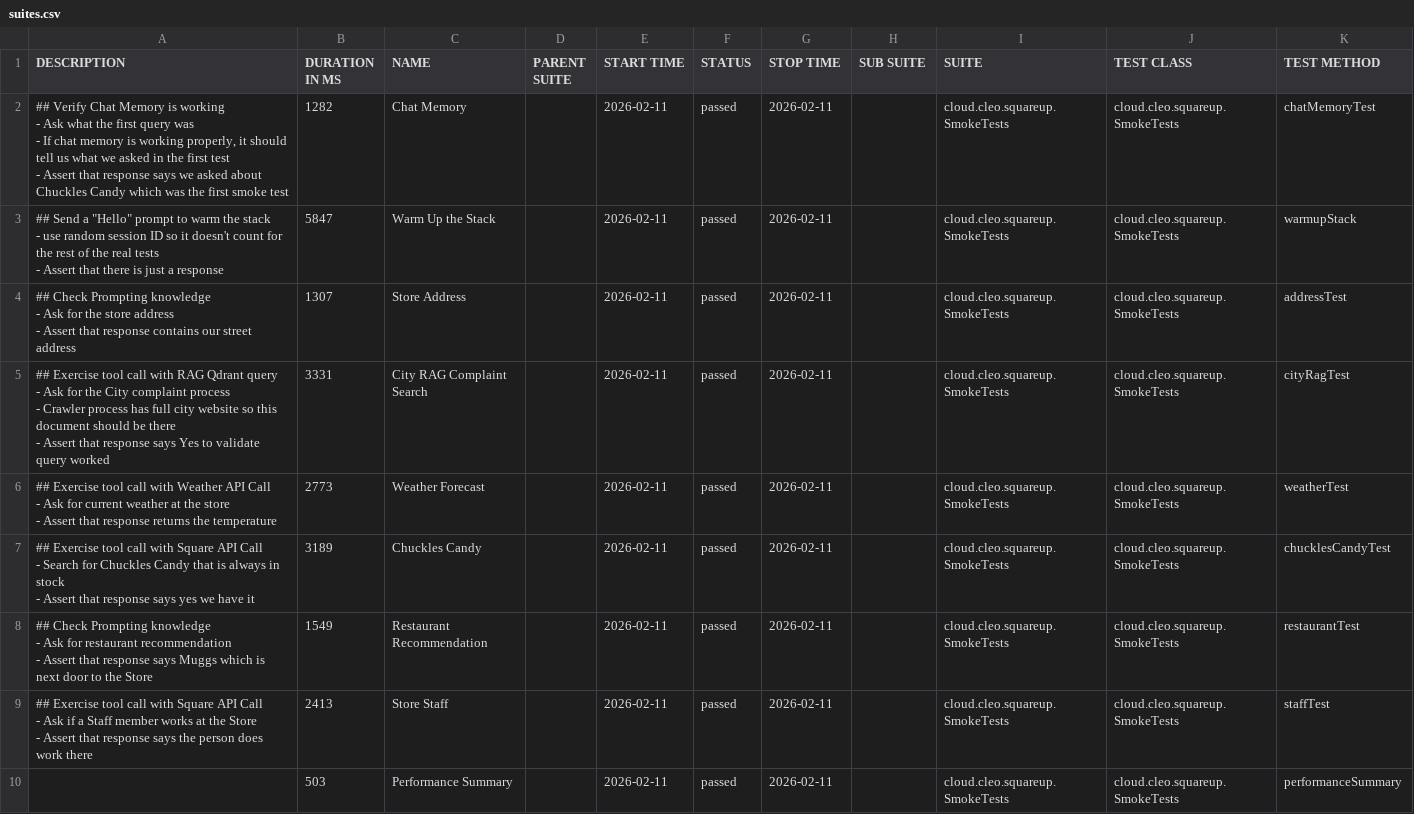
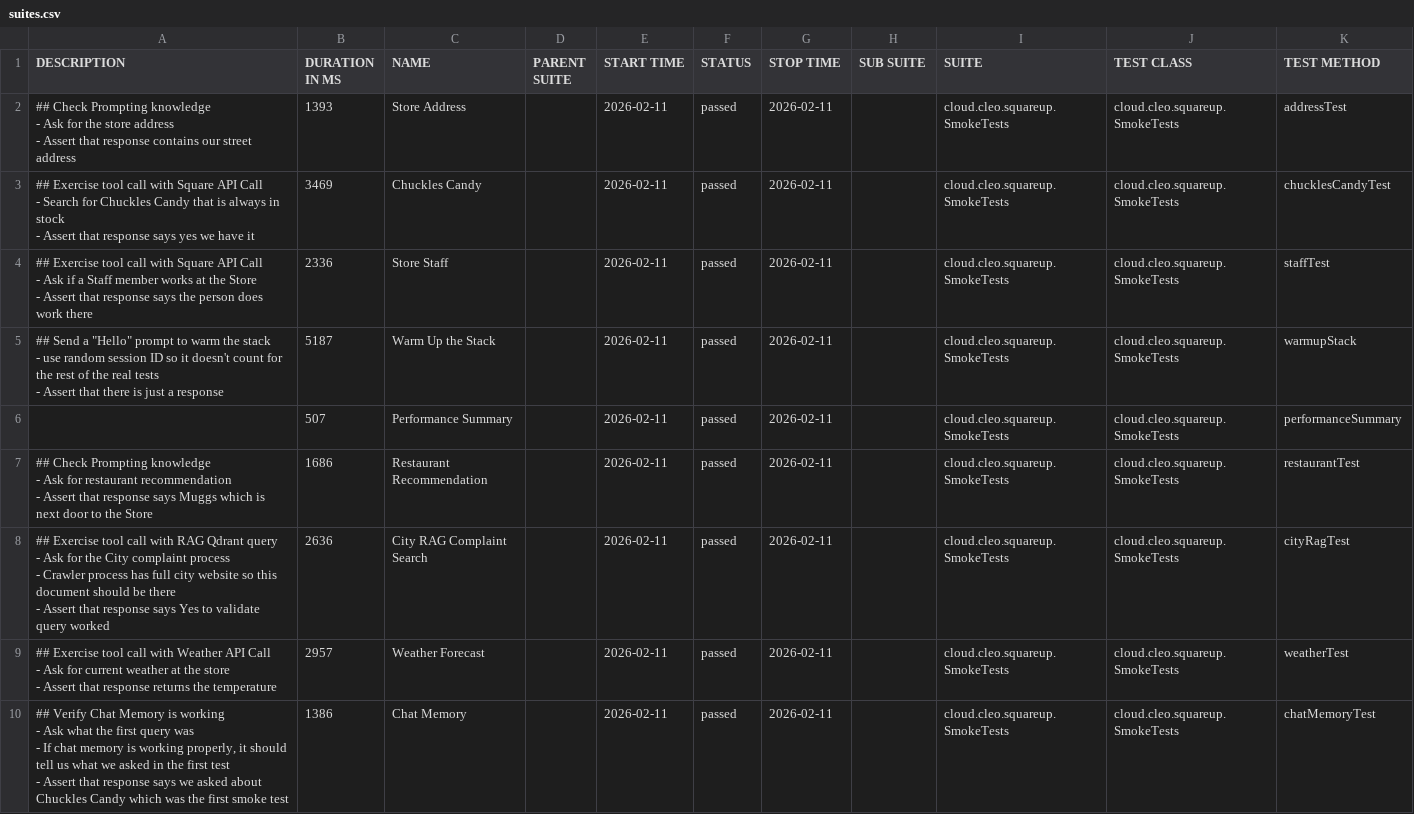
Before and after one commit to docwho2/java-squareup-spring-ai-ivr, a CSV file: us.amazon.nova-2-lite-v1_0/SmokeTests/data/suites.csv, drawn as a sheet.

```diff
--- a/us.amazon.nova-2-lite-v1_0/SmokeTests/data/suites.csv
+++ b/us.amazon.nova-2-lite-v1_0/SmokeTests/data/suites.csv
@@ -1,36 +1,36 @@
 "DESCRIPTION","DURATION IN MS","NAME","PARENT SUITE","START TIME","STATUS","STOP TIME","SUB SUITE","SUITE","TEST CLASS","TEST METHOD"
-"## Verify Chat Memory is working
-- Ask what the first query was
-  - If chat memory is working properly, it should tell us what we asked in the first test
-- Assert that response says we asked about Chuckles Candy which was the first smoke test
-","1282","Chat Memory","","2026-02-11","passed","2026-02-11","","cloud.cleo.squareup.SmokeTests","cloud.cleo.squareup.SmokeTests","chatMemoryTest"
-"## Send a ""Hello"" prompt to warm the stack
-- use random session ID so it doesn't count for the rest of the real tests
-- Assert that there is just a response
-","5847","Warm Up the Stack","","2026-02-11","passed","2026-02-11","","cloud.cleo.squareup.SmokeTests","cloud.cleo.squareup.SmokeTests","warmupStack"
-"## Check Prompting knowledge
-- Ask for the store address
-- Assert that response contains our street address
-","1307","Store Address","","2026-02-11","passed","2026-02-11","","cloud.cleo.squareup.SmokeTests","cloud.cleo.squareup.SmokeTests","addressTest"
-"## Exercise tool call with RAG Qdrant query
-- Ask for the City complaint process
-  - Crawler process has full city website so this document should be there
-- Assert that response says Yes to validate query worked
-","3331","City RAG Complaint Search","","2026-02-11","passed","2026-02-11","","cloud.cleo.squareup.SmokeTests","cloud.cleo.squareup.SmokeTests","cityRagTest"
-"## Exercise tool call with Weather API Call
-- Ask for current weather at the store
-- Assert that response returns the temperature
-","2773","Weather Forecast","","2026-02-11","passed","2026-02-11","","cloud.cleo.squareup.SmokeTests","cloud.cleo.squareup.SmokeTests","weatherTest"
-"## Exercise tool call with Square API Call
-- Search for Chuckles Candy that is always in stock
-- Assert that response says yes we have it
-","3189","Chuckles Candy","","2026-02-11","passed","2026-02-11","","cloud.cleo.squareup.SmokeTests","cloud.cleo.squareup.SmokeTests","chucklesCandyTest"
-"## Check Prompting knowledge
-- Ask for restaurant recommendation
-- Assert that response says Muggs which is next door to the Store
-","1549","Restaurant Recommendation","","2026-02-11","passed","2026-02-11","","cloud.cleo.squareup.SmokeTests","cloud.cleo.squareup.SmokeTests","restaurantTest"
-"## Exercise tool call with Square API Call
-- Ask if a Staff member works at the Store
-- Assert that response says the person does work there
-","2413","Store Staff","","2026-02-11","passed","2026-02-11","","cloud.cleo.squareup.SmokeTests","cloud.cleo.squareup.SmokeTests","staffTest"
-"","503","Performance Summary","","2026-02-11","passed","2026-02-11","","cloud.cleo.squareup.SmokeTests","cloud.cleo.squareup.SmokeTests","performanceSummary"
+"## Check Prompting knowledge
+- Ask for the store address
+- Assert that response contains our street address
+","1393","Store Address","","2026-02-11","passed","2026-02-11","","cloud.cleo.squareup.SmokeTests","cloud.cleo.squareup.SmokeTests","addressTest"
+"## Exercise tool call with Square API Call
+- Search for Chuckles Candy that is always in stock
+- Assert that response says yes we have it
+","3469","Chuckles Candy","","2026-02-11","passed","2026-02-11","","cloud.cleo.squareup.SmokeTests","cloud.cleo.squareup.SmokeTests","chucklesCandyTest"
+"## Exercise tool call with Square API Call
+- Ask if a Staff member works at the Store
+- Assert that response says the person does work there
+","2336","Store Staff","","2026-02-11","passed","2026-02-11","","cloud.cleo.squareup.SmokeTests","cloud.cleo.squareup.SmokeTests","staffTest"
+"## Send a ""Hello"" prompt to warm the stack
+- use random session ID so it doesn't count for the rest of the real tests
+- Assert that there is just a response
+","5187","Warm Up the Stack","","2026-02-11","passed","2026-02-11","","cloud.cleo.squareup.SmokeTests","cloud.cleo.squareup.SmokeTests","warmupStack"
+"","507","Performance Summary","","2026-02-11","passed","2026-02-11","","cloud.cleo.squareup.SmokeTests","cloud.cleo.squareup.SmokeTests","performanceSummary"
+"## Check Prompting knowledge
+- Ask for restaurant recommendation
+- Assert that response says Muggs which is next door to the Store
+","1686","Restaurant Recommendation","","2026-02-11","passed","2026-02-11","","cloud.cleo.squareup.SmokeTests","cloud.cleo.squareup.SmokeTests","restaurantTest"
+"## Exercise tool call with RAG Qdrant query
+- Ask for the City complaint process
+  - Crawler process has full city website so this document should be there
+- Assert that response says Yes to validate query worked
+","2636","City RAG Complaint Search","","2026-02-11","passed","2026-02-11","","cloud.cleo.squareup.SmokeTests","cloud.cleo.squareup.SmokeTests","cityRagTest"
+"## Exercise tool call with Weather API Call
+- Ask for current weather at the store
+- Assert that response returns the temperature
+","2957","Weather Forecast","","2026-02-11","passed","2026-02-11","","cloud.cleo.squareup.SmokeTests","cloud.cleo.squareup.SmokeTests","weatherTest"
+"## Verify Chat Memory is working
+- Ask what the first query was
+  - If chat memory is working properly, it should tell us what we asked in the first test
+- Assert that response says we asked about Chuckles Candy which was the first smoke test
+","1386","Chat Memory","","2026-02-11","passed","2026-02-11","","cloud.cleo.squareup.SmokeTests","cloud.cleo.squareup.SmokeTests","chatMemoryTest"
```
Also changed, not shown: us.amazon.nova-2-lite-v1_0/SmokeTests/data/behaviors.csv, 40 other files.
